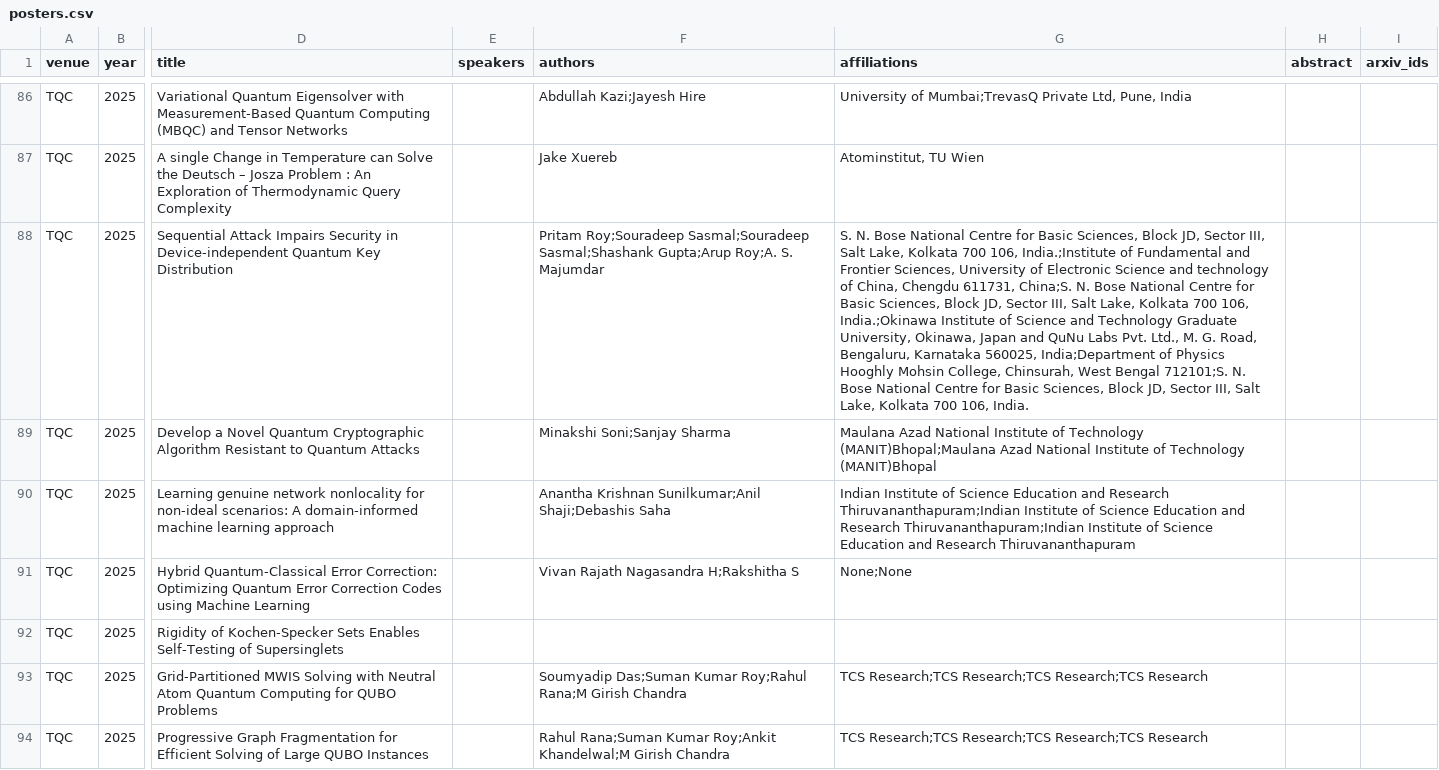
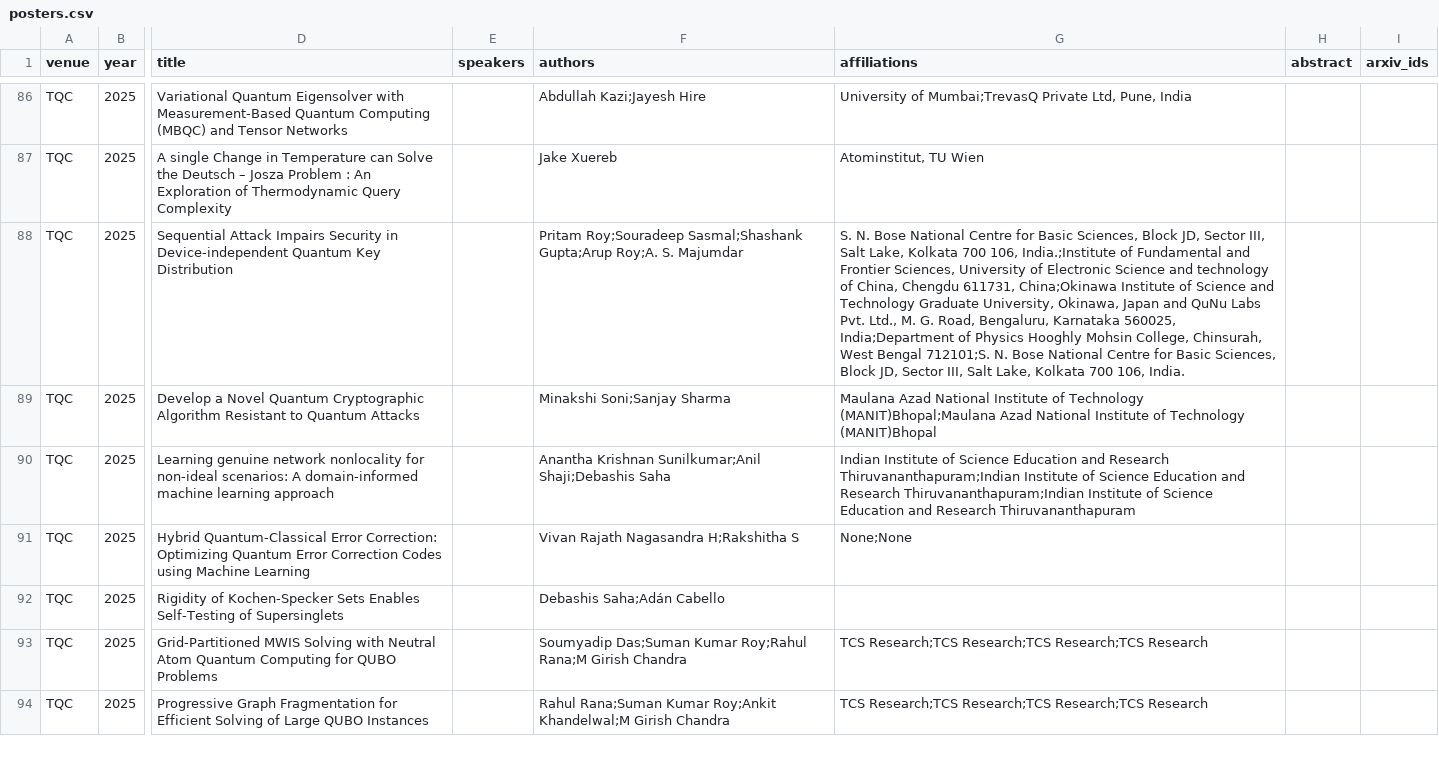
Before and after one commit to IAQI/QuantumDB, a CSV file: data/conferences/tqc_2025/posters.csv, drawn as a sheet; only a part is shown, gaps mark what is left out; the diff names each change by its address in the sheet, - before the commit and + after, or states it on an @@ line.

```diff
--- a/data/conferences/tqc_2025/posters.csv
+++ b/data/conferences/tqc_2025/posters.csv
-F88 (authors): Pritam Roy;Souradeep Sasmal;Souradeep Sasmal;Shashank Gupta;Arup…
+F88 (authors): Pritam Roy;Souradeep Sasmal;Shashank Gupta;Arup…
-G88 (affiliations): …Chengdu 611731, China;S. N. Bose National Centre for Basic Sciences, Block JD, Sector III, Salt Lake, Kolkata 700 106, India.;Okinawa Institute of…
+G88 (affiliations): …Chengdu 611731, China;Okinawa Institute of…
-F92 (authors): (empty)
+F92 (authors): Debashis Saha;Adán Cabello
```
Also changed, not shown: data/conferences/qcrypt_2011/posters.csv, data/conferences/qip_2015/posters.csv.
